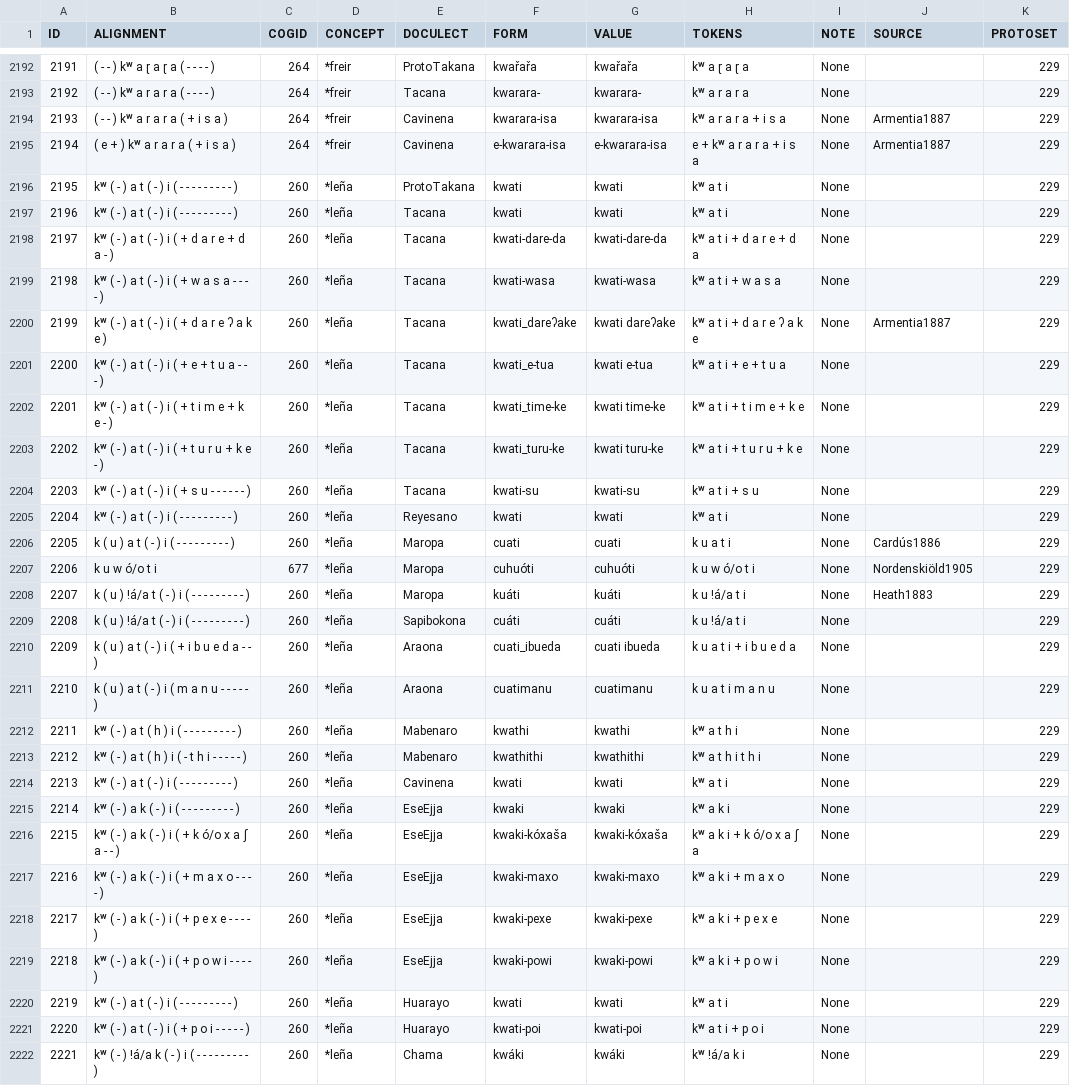
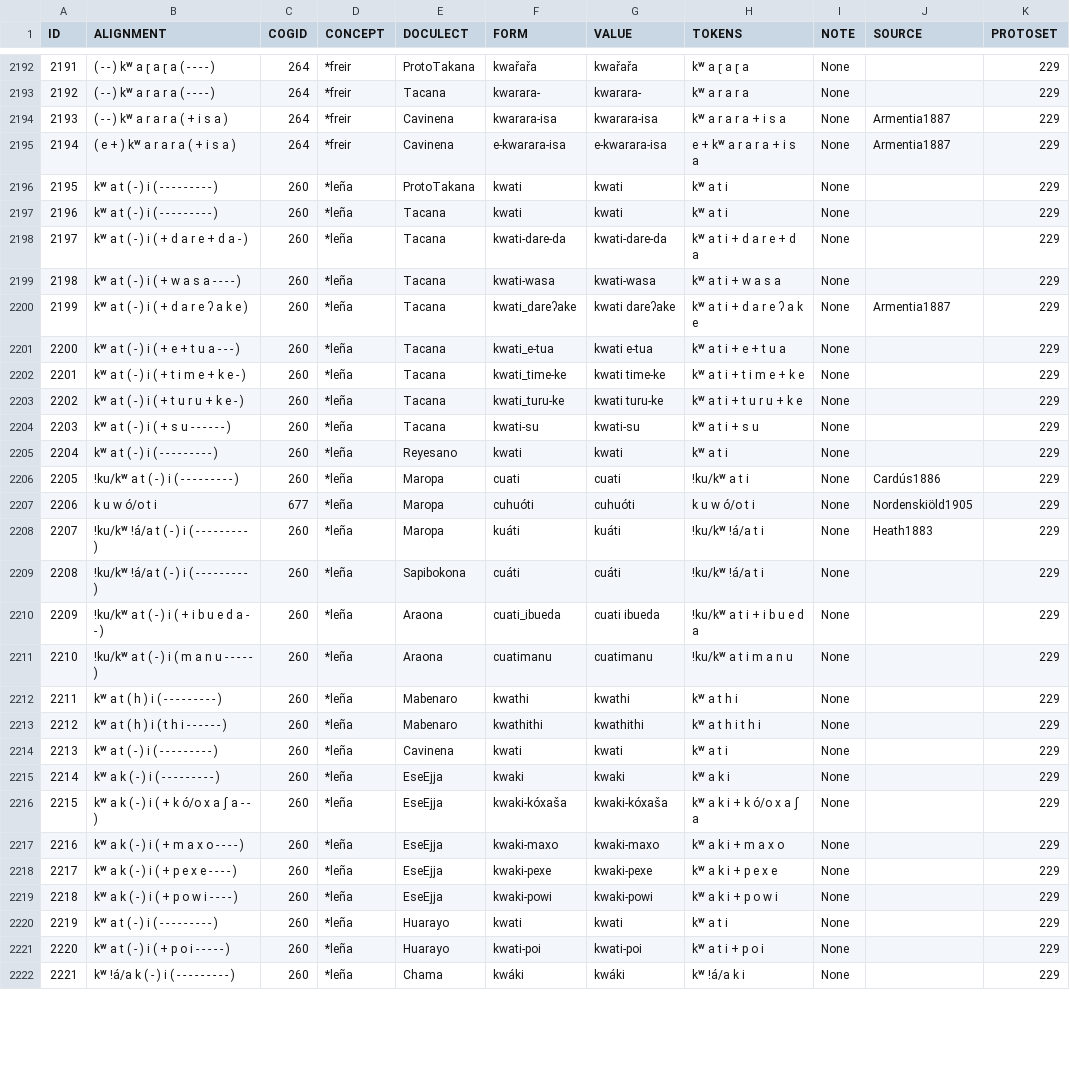
Before and after one commit to pano-takanan-history/girardprototakanan, a TSV file: raw/data.tsv, drawn as a sheet; only a part is shown, gaps mark what is left out; the diff covers the shown part only; the diff names each change by its address in the sheet, - before the commit and + after, or states it on an @@ line.

Commit message:
fix empty alignments

```diff
--- a/raw/data.tsv
+++ b/raw/data.tsv
-B2196:B2197 (ALIGNMENT): kʷ ( - ) a t ( - ) i ( - - - - - - - - - )
+B2196:B2197 (ALIGNMENT): kʷ a t ( - ) i ( - - - - - - - - - )
-B2198 (ALIGNMENT): kʷ ( - ) a t ( - ) i ( + d a r e + d a - )
+B2198 (ALIGNMENT): kʷ a t ( - ) i ( + d a r e + d a - )
-B2199 (ALIGNMENT): kʷ ( - ) a t ( - ) i ( + w a s a - - - - )
+B2199 (ALIGNMENT): kʷ a t ( - ) i ( + w a s a - - - - )
-B2200 (ALIGNMENT): kʷ ( - ) a t ( - ) i ( + d a r e ʔ a k e )
+B2200 (ALIGNMENT): kʷ a t ( - ) i ( + d a r e ʔ a k e )
-B2201 (ALIGNMENT): kʷ ( - ) a t ( - ) i ( + e + t u a - - - )
+B2201 (ALIGNMENT): kʷ a t ( - ) i ( + e + t u a - - - )
-B2202 (ALIGNMENT): kʷ ( - ) a t ( - ) i ( + t i m e + k e - )
+B2202 (ALIGNMENT): kʷ a t ( - ) i ( + t i m e + k e - )
-B2203 (ALIGNMENT): kʷ ( - ) a t ( - ) i ( + t u r u + k e - )
+B2203 (ALIGNMENT): kʷ a t ( - ) i ( + t u r u + k e - )
-B2204 (ALIGNMENT): kʷ ( - ) a t ( - ) i ( + s u - - - - - - )
+B2204 (ALIGNMENT): kʷ a t ( - ) i ( + s u - - - - - - )
-B2205 (ALIGNMENT): kʷ ( - ) a t ( - ) i ( - - - - - - - - - )
+B2205 (ALIGNMENT): kʷ a t ( - ) i ( - - - - - - - - - )
-B2206 (ALIGNMENT): k ( u ) a t ( - ) i ( - - - - - - - - - )
+B2206 (ALIGNMENT): !ku/kʷ a t ( - ) i ( - - - - - - - - - )
-H2206 (TOKENS): k u a t i
+H2206 (TOKENS): !ku/kʷ a t i
-B2208:B2209 (ALIGNMENT): k ( u ) !á/a t ( - ) i ( - - - - - - - - - )
+B2208:B2209 (ALIGNMENT): !ku/kʷ !á/a t ( - ) i ( - - - - - - - - - )
-H2208:H2209 (TOKENS): k u !á/a t i
+H2208:H2209 (TOKENS): !ku/kʷ !á/a t i
-B2210 (ALIGNMENT): k ( u ) a t ( - ) i ( + i b u e d a - - )
+B2210 (ALIGNMENT): !ku/kʷ a t ( - ) i ( + i b u e d a - - )
-H2210 (TOKENS): k u a t i + i b u e d a
+H2210 (TOKENS): !ku/kʷ a t i + i b u e d a
-B2211 (ALIGNMENT): k ( u ) a t ( - ) i ( m a n u - - - - - )
+B2211 (ALIGNMENT): !ku/kʷ a t ( - ) i ( m a n u - - - - - )
-H2211 (TOKENS): k u a t i m a n u
+H2211 (TOKENS): !ku/kʷ a t i m a n u
-B2212 (ALIGNMENT): kʷ ( - ) a t ( h ) i ( - - - - - - - - - )
+B2212 (ALIGNMENT): kʷ a t ( h ) i ( - - - - - - - - - )
-B2213 (ALIGNMENT): kʷ ( - ) a t ( h ) i ( - t h i - - - - - )
+B2213 (ALIGNMENT): kʷ a t ( h ) i ( t h i - - - - - - )
-B2214 (ALIGNMENT): kʷ ( - ) a t ( - ) i ( - - - - - - - - - )
+B2214 (ALIGNMENT): kʷ a t ( - ) i ( - - - - - - - - - )
-B2215 (ALIGNMENT): kʷ ( - ) a k ( - ) i ( - - - - - - - - - )
+B2215 (ALIGNMENT): kʷ a k ( - ) i ( - - - - - - - - - )
-B2216 (ALIGNMENT): kʷ ( - ) a k ( - ) i ( + k ó/o x a ʃ a - - )
+B2216 (ALIGNMENT): kʷ a k ( - ) i ( + k ó/o x a ʃ a - - )
-B2217 (ALIGNMENT): kʷ ( - ) a k ( - ) i ( + m a x o - - - - )
+B2217 (ALIGNMENT): kʷ a k ( - ) i ( + m a x o - - - - )
-B2218 (ALIGNMENT): kʷ ( - ) a k ( - ) i ( + p e x e - - - - )
+B2218 (ALIGNMENT): kʷ a k ( - ) i ( + p e x e - - - - )
-B2219 (ALIGNMENT): kʷ ( - ) a k ( - ) i ( + p o w i - - - - )
+B2219 (ALIGNMENT): kʷ a k ( - ) i ( + p o w i - - - - )
-B2220 (ALIGNMENT): kʷ ( - ) a t ( - ) i ( - - - - - - - - - )
+B2220 (ALIGNMENT): kʷ a t ( - ) i ( - - - - - - - - - )
-B2221 (ALIGNMENT): kʷ ( - ) a t ( - ) i ( + p o i - - - - - )
+B2221 (ALIGNMENT): kʷ a t ( - ) i ( + p o i - - - - - )
-B2222 (ALIGNMENT): kʷ ( - ) !á/a k ( - ) i ( - - - - - - - - - )
+B2222 (ALIGNMENT): kʷ !á/a k ( - ) i ( - - - - - - - - - )
```
Also changed, not shown: 61 edited cells elsewhere in this file, 10 other files.
